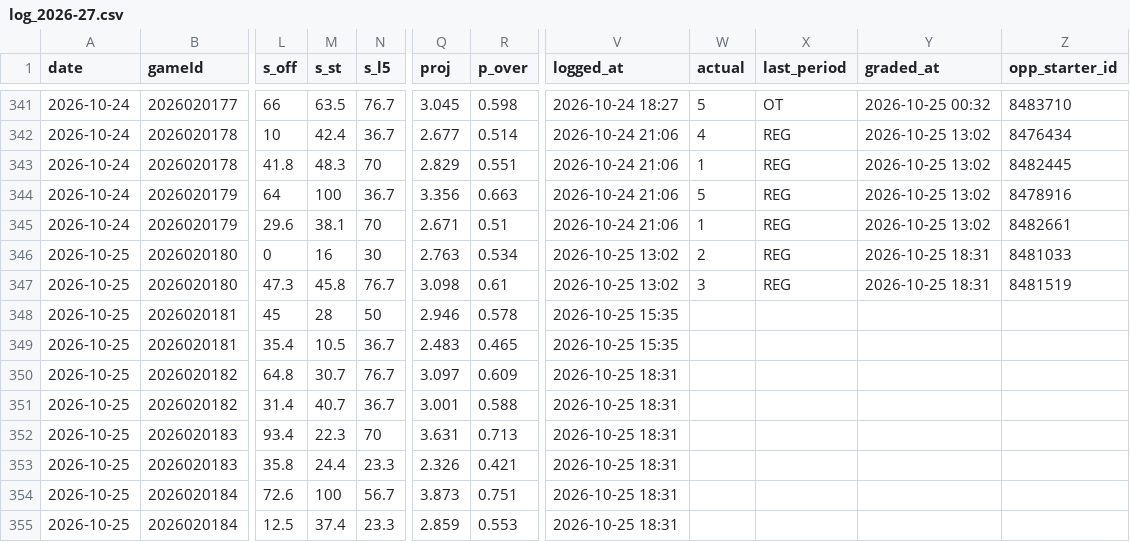
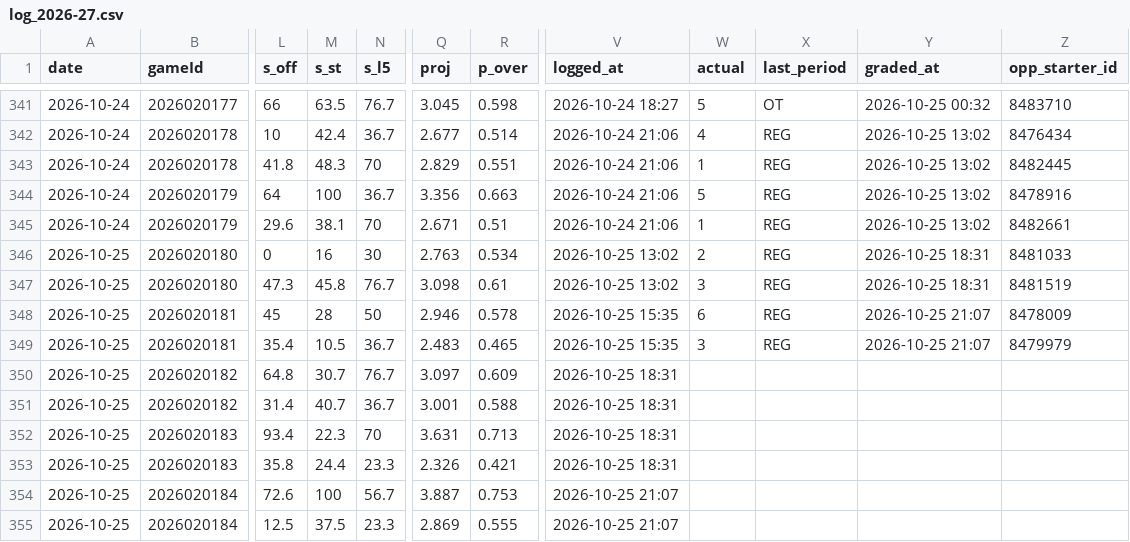
Before and after one commit to Johnbrick123/nhl-unders, a CSV file: monitor/log_2026-27.csv, drawn as a sheet; only a part is shown, gaps mark what is left out; the diff names each change by its address in the sheet, - before the commit and + after, or states it on an @@ line.

```diff
--- a/monitor/log_2026-27.csv
+++ b/monitor/log_2026-27.csv
-W348 (actual): (empty)
+W348 (actual): 6
-X348:X349 (last_period): (empty)
+X348:X349 (last_period): REG
-Y348:Y349 (graded_at): (empty)
+Y348:Y349 (graded_at): 2026-10-25 21:07
-Z348 (opp_starter_id): (empty)
+Z348 (opp_starter_id): 8478009
-W349 (actual): (empty)
+W349 (actual): 3
-Z349 (opp_starter_id): (empty)
+Z349 (opp_starter_id): 8479979
-Q354 (proj): 3.873
+Q354 (proj): 3.887
-R354 (p_over): 0.751
+R354 (p_over): 0.753
-V354:V355 (logged_at): 2026-10-25 18:31
+V354:V355 (logged_at): 2026-10-25 21:07
-M355 (s_st): 37.4
+M355 (s_st): 37.5
-Q355 (proj): 2.859
+Q355 (proj): 2.869
-R355 (p_over): 0.553
+R355 (p_over): 0.555
```
Also changed, not shown: 4 other files.
